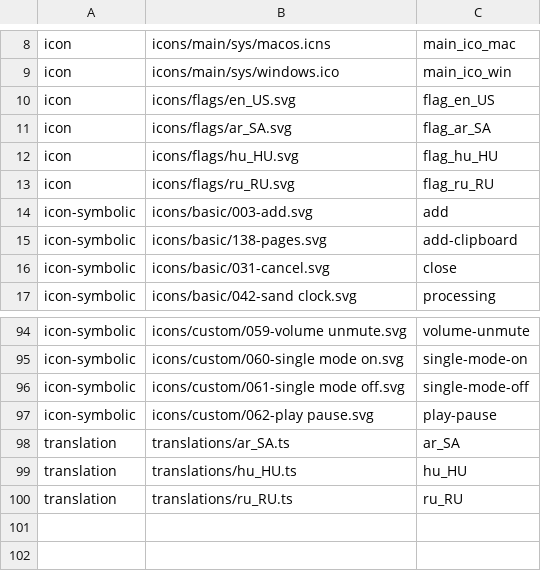
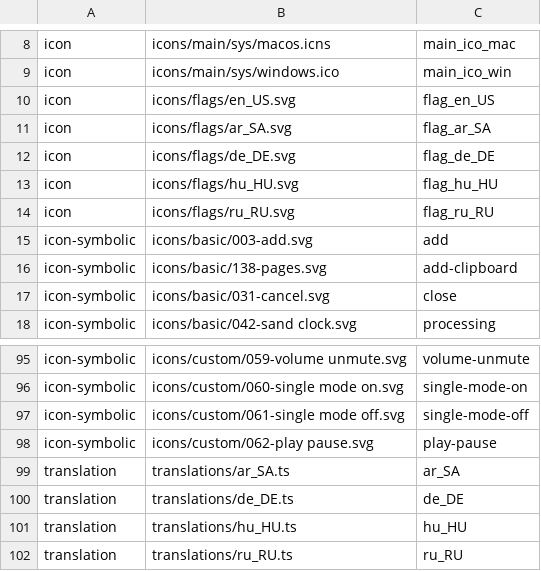
Before and after one commit to vzhd1701/gridplayer, a CSV file: resources/resources.csv, drawn as a sheet; only a part is shown, gaps mark what is left out.

Commit message:
feat: add German translation

```diff
--- a/resources/resources.csv
+++ b/resources/resources.csv
@@ -11,2 +11,3 @@ icon,icons/flags/en_US.svg,flag_en_US
 icon,icons/flags/ar_SA.svg,flag_ar_SA
+icon,icons/flags/de_DE.svg,flag_de_DE
 icon,icons/flags/hu_HU.svg,flag_hu_HU
@@ -98,2 +99,3 @@ icon-symbolic,icons/custom/062-play pause.svg,play-pause
 translation,translations/ar_SA.ts,ar_SA
+translation,translations/de_DE.ts,de_DE
 translation,translations/hu_HU.ts,hu_HU
```
Also changed, not shown: 4 other files.
